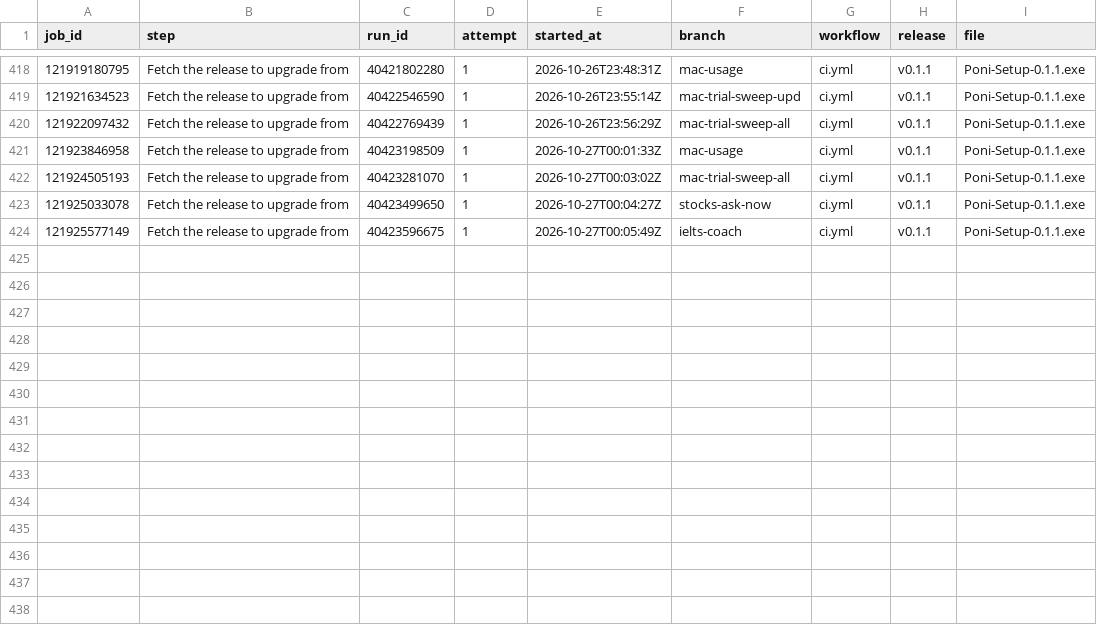
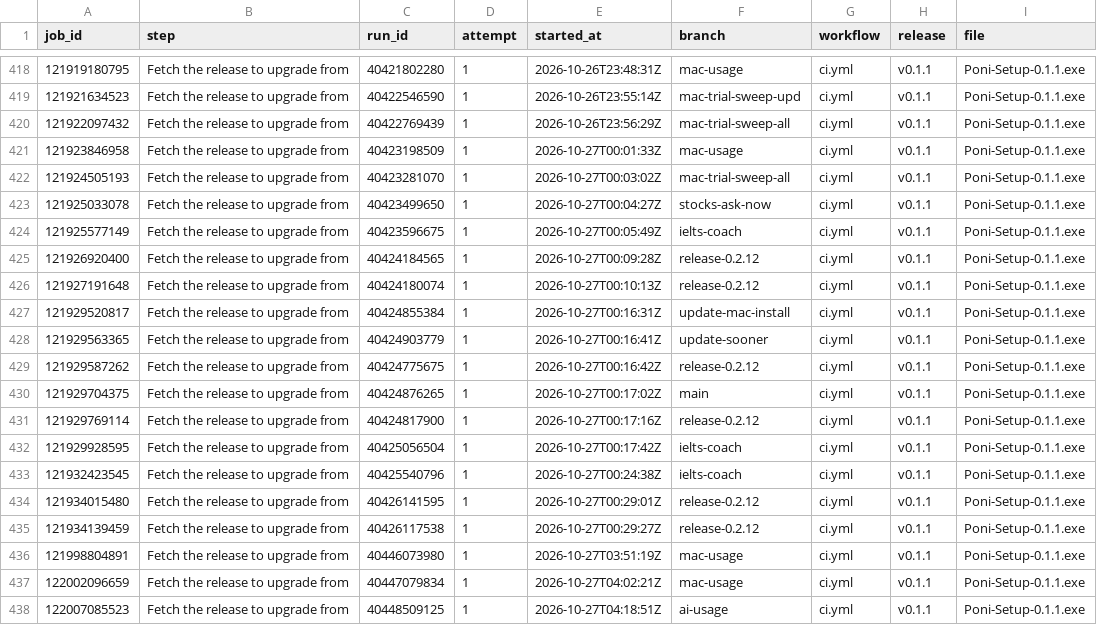
Before and after one commit to lucacadalora/oyenza-studio, a CSV file: data/ci-downloads.csv, drawn as a sheet; only a part is shown, gaps mark what is left out; the diff names each change by its address in the sheet, - before the commit and + after, or states it on an @@ line.

```diff
--- a/data/ci-downloads.csv
+++ b/data/ci-downloads.csv
+row 425: 121926920400 | Fetch the release to upgrade from | 40424184565 | 1 | 2026-10-27T00:09:28Z | release-0.2.12 | ci.yml | v0.1.1 | Poni-Setup-0.1.1.exe
+row 426: 121927191648 | Fetch the release to upgrade from | 40424180074 | 1 | 2026-10-27T00:10:13Z | release-0.2.12 | ci.yml | v0.1.1 | Poni-Setup-0.1.1.exe
+row 427: 121929520817 | Fetch the release to upgrade from | 40424855384 | 1 | 2026-10-27T00:16:31Z | update-mac-install | ci.yml | v0.1.1 | Poni-Setup-0.1.1.exe
+row 428: 121929563365 | Fetch the release to upgrade from | 40424903779 | 1 | 2026-10-27T00:16:41Z | update-sooner | ci.yml | v0.1.1 | Poni-Setup-0.1.1.exe
+row 429: 121929587262 | Fetch the release to upgrade from | 40424775675 | 1 | 2026-10-27T00:16:42Z | release-0.2.12 | ci.yml | v0.1.1 | Poni-Setup-0.1.1.exe
+row 430: 121929704375 | Fetch the release to upgrade from | 40424876265 | 1 | 2026-10-27T00:17:02Z | main | ci.yml | v0.1.1 | Poni-Setup-0.1.1.exe
+row 431: 121929769114 | Fetch the release to upgrade from | 40424817900 | 1 | 2026-10-27T00:17:16Z | release-0.2.12 | ci.yml | v0.1.1 | Poni-Setup-0.1.1.exe
+row 432: 121929928595 | Fetch the release to upgrade from | 40425056504 | 1 | 2026-10-27T00:17:42Z | ielts-coach | ci.yml | v0.1.1 | Poni-Setup-0.1.1.exe
+row 433: 121932423545 | Fetch the release to upgrade from | 40425540796 | 1 | 2026-10-27T00:24:38Z | ielts-coach | ci.yml | v0.1.1 | Poni-Setup-0.1.1.exe
+row 434: 121934015480 | Fetch the release to upgrade from | 40426141595 | 1 | 2026-10-27T00:29:01Z | release-0.2.12 | ci.yml | v0.1.1 | Poni-Setup-0.1.1.exe
+row 435: 121934139459 | Fetch the release to upgrade from | 40426117538 | 1 | 2026-10-27T00:29:27Z | release-0.2.12 | ci.yml | v0.1.1 | Poni-Setup-0.1.1.exe
+row 436: 121998804891 | Fetch the release to upgrade from | 40446073980 | 1 | 2026-10-27T03:51:19Z | mac-usage | ci.yml | v0.1.1 | Poni-Setup-0.1.1.exe
+row 437: 122002096659 | Fetch the release to upgrade from | 40447079834 | 1 | 2026-10-27T04:02:21Z | mac-usage | ci.yml | v0.1.1 | Poni-Setup-0.1.1.exe
+row 438: 122007085523 | Fetch the release to upgrade from | 40448509125 | 1 | 2026-10-27T04:18:51Z | ai-usage | ci.yml | v0.1.1 | Poni-Setup-0.1.1.exe
```
Also changed, not shown: data/downloads.csv, 5 other files.
